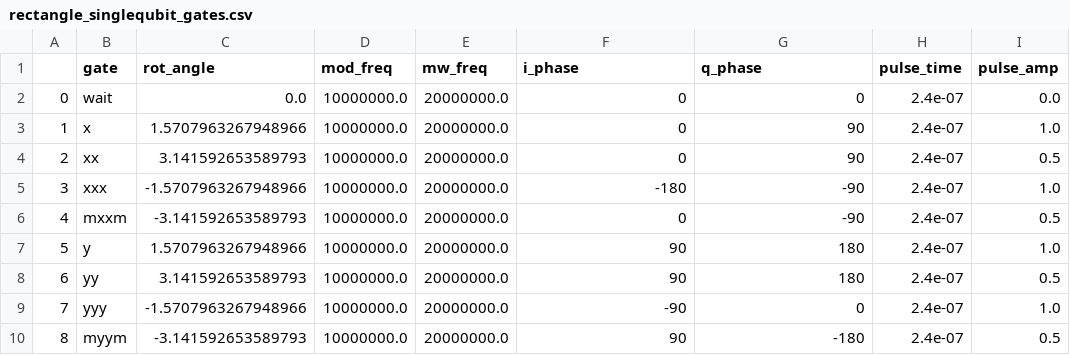
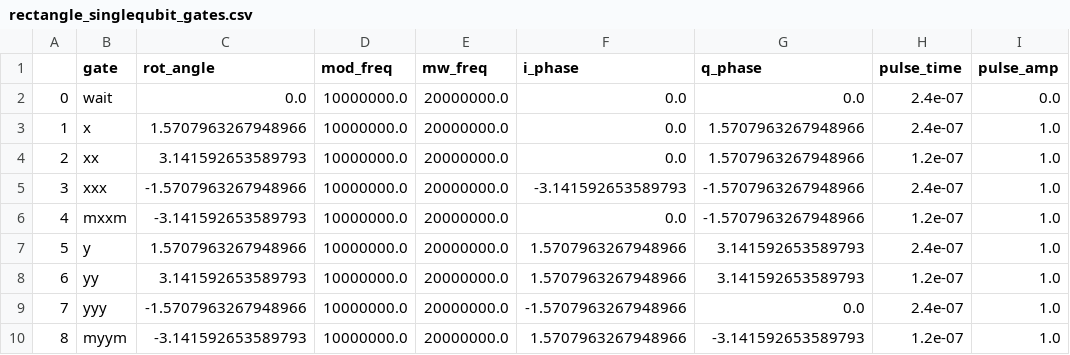
Before and after one commit to nimalec/Silospin, a CSV file: silospin/quantum_compiler/rectangle_singlequbit_gates.csv, drawn as a sheet.

Commit message:
gate

```diff
--- a/silospin/quantum_compiler/rectangle_singlequbit_gates.csv
+++ b/silospin/quantum_compiler/rectangle_singlequbit_gates.csv
@@ -1,10 +1,10 @@
 ,gate,rot_angle,mod_freq,mw_freq,i_phase,q_phase,pulse_time,pulse_amp
-0,wait,0.0,10000000.0,20000000.0,0,0,2.4e-07,0.0
-1,x,1.5707963267948966,10000000.0,20000000.0,0,90,2.4e-07,1.0
-2,xx,3.141592653589793,10000000.0,20000000.0,0,90,2.4e-07,0.5
-3,xxx,-1.5707963267948966,10000000.0,20000000.0,-180,-90,2.4e-07,1.0
-4,mxxm,-3.141592653589793,10000000.0,20000000.0,0,-90,2.4e-07,0.5
-5,y,1.5707963267948966,10000000.0,20000000.0,90,180,2.4e-07,1.0
-6,yy,3.141592653589793,10000000.0,20000000.0,90,180,2.4e-07,0.5
-7,yyy,-1.5707963267948966,10000000.0,20000000.0,-90,0,2.4e-07,1.0
-8,myym,-3.141592653589793,10000000.0,20000000.0,90,-180,2.4e-07,0.5
+0,wait,0.0,10000000.0,20000000.0,0.0,0.0,2.4e-07,0.0
+1,x,1.5707963267948966,10000000.0,20000000.0,0.0,1.5707963267948966,2.4e-07,1.0
+2,xx,3.141592653589793,10000000.0,20000000.0,0.0,1.5707963267948966,1.2e-07,1.0
+3,xxx,-1.5707963267948966,10000000.0,20000000.0,-3.141592653589793,-1.5707963267948966,2.4e-07,1.0
+4,mxxm,-3.141592653589793,10000000.0,20000000.0,0.0,-1.5707963267948966,1.2e-07,1.0
+5,y,1.5707963267948966,10000000.0,20000000.0,1.5707963267948966,3.141592653589793,2.4e-07,1.0
+6,yy,3.141592653589793,10000000.0,20000000.0,1.5707963267948966,3.141592653589793,1.2e-07,1.0
+7,yyy,-1.5707963267948966,10000000.0,20000000.0,-1.5707963267948966,0.0,2.4e-07,1.0
+8,myym,-3.141592653589793,10000000.0,20000000.0,1.5707963267948966,-3.141592653589793,1.2e-07,1.0
```
